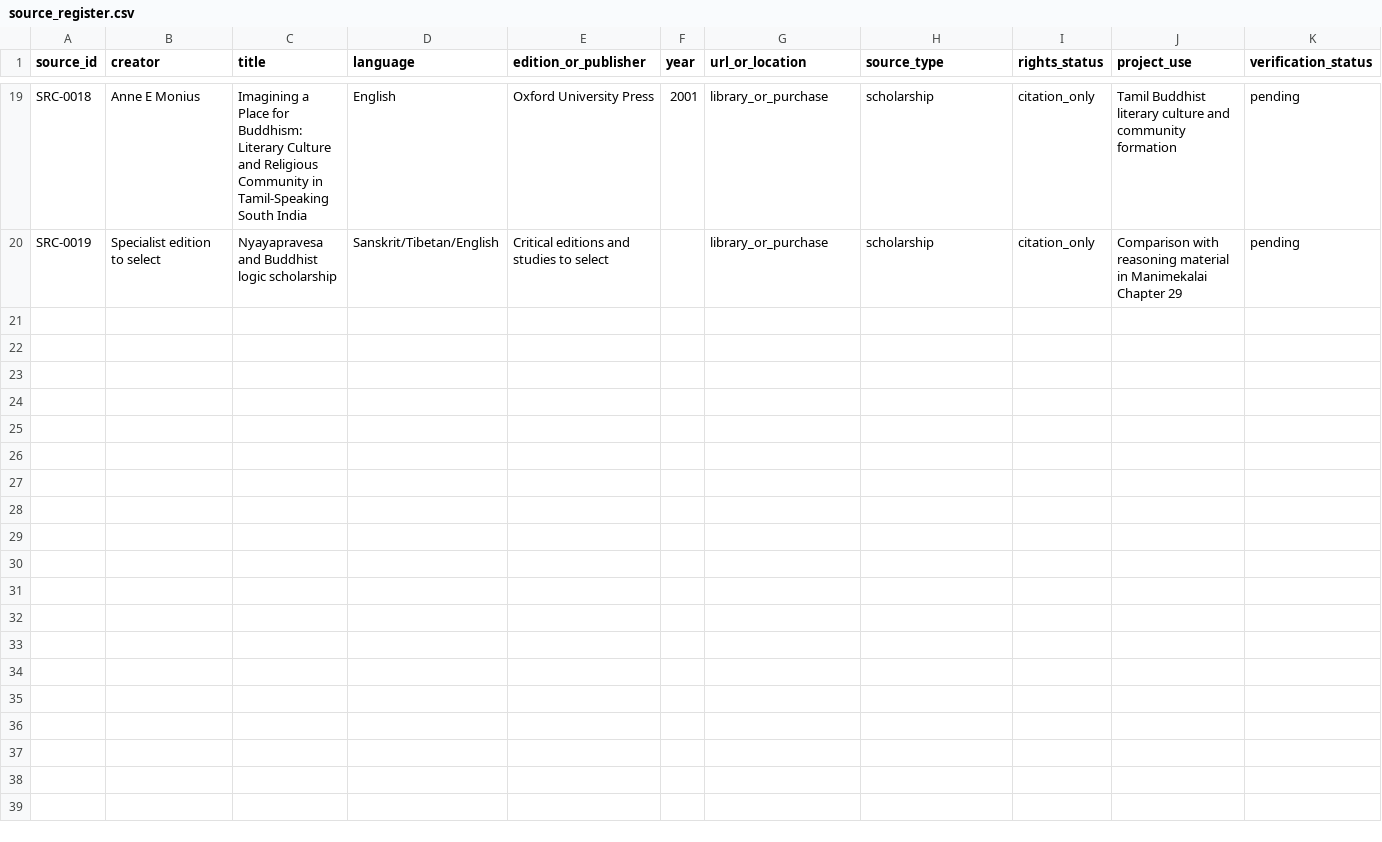
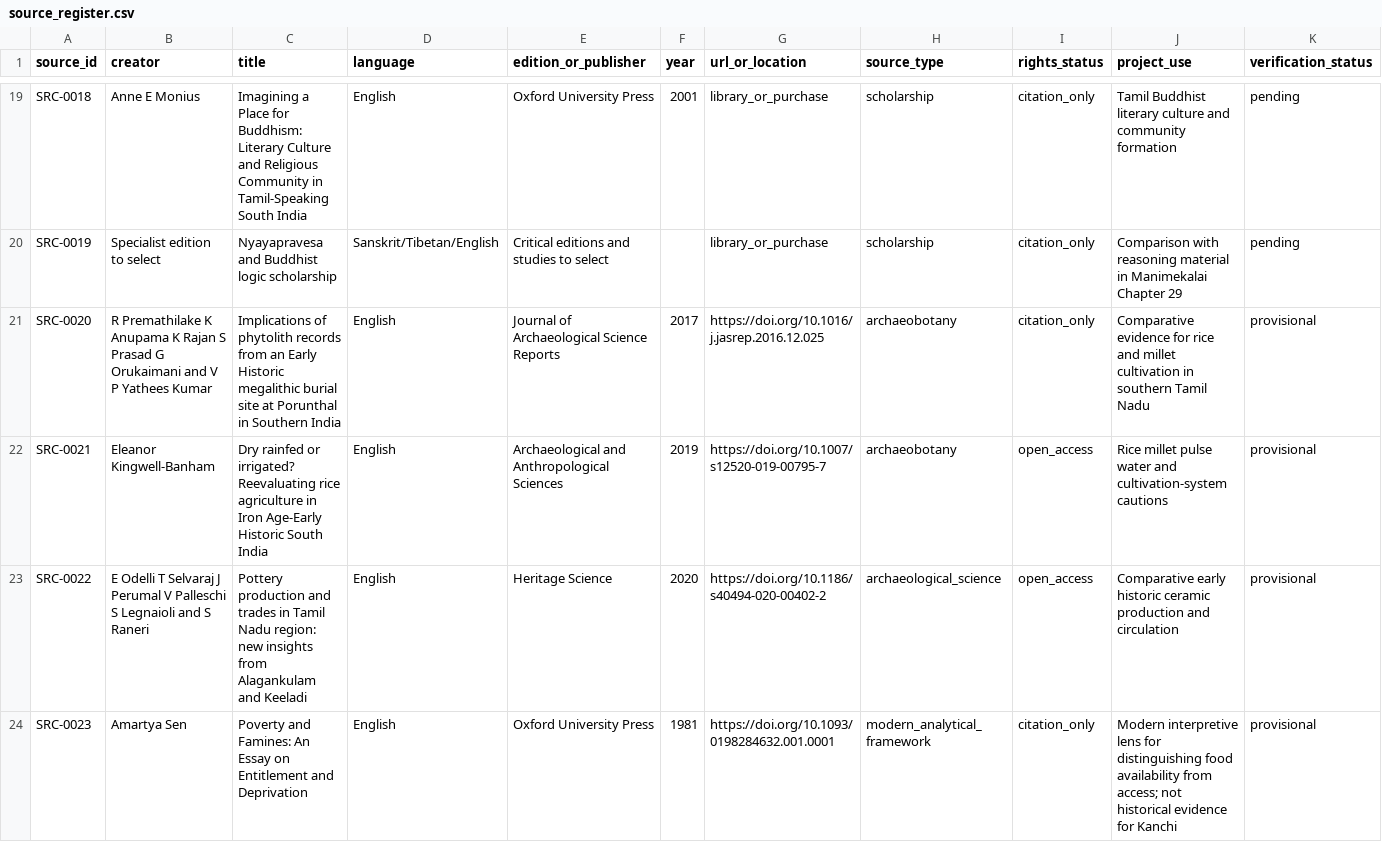
Before and after one commit to pugazg/manimekalai-cinematic-adaptation, a CSV file: sources/source_register.csv, drawn as a sheet; only a part is shown, gaps mark what is left out; the diff names each change by its address in the sheet, - before the commit and + after, or states it on an @@ line.

Commit message:
Register food and famine research sources

```diff
--- a/sources/source_register.csv
+++ b/sources/source_register.csv
+row 21: SRC-0020 | R Premathilake K Anupama K Rajan S Prasad G Orukaimani and V P Yathees Kumar | Implications of phytolith records from an Early Historic megalithic burial site at Porunthal in Southern India | English | Journal of Archaeological Science Reports | 2017 | https://doi.org/10.1016/j.jasrep.2016.12.025 | archaeobotany | citation_only | Comparative evidence for rice and millet cultivation in southern Tamil Nadu | provisional
+row 22: SRC-0021 | Eleanor Kingwell-Banham | Dry rainfed or irrigated? Reevaluating rice agriculture in Iron Age-Early Historic South India | English | Archaeological and Anthropological Sciences | 2019 | https://doi.org/10.1007/s12520-019-00795-7 | archaeobotany | open_access | Rice millet pulse water and cultivation-system cautions | provisional
+row 23: SRC-0022 | E Odelli T Selvaraj J Perumal V Palleschi S Legnaioli and S Raneri | Pottery production and trades in Tamil Nadu region: new insights from Alagankulam and Keeladi | English | Heritage Science | 2020 | https://doi.org/10.1186/s40494-020-00402-2 | archaeological_science | open_access | Comparative early historic ceramic production and circulation | provisional
+row 24: SRC-0023 | Amartya Sen | Poverty and Famines: An Essay on Entitlement and Deprivation | English | Oxford University Press | 1981 | https://doi.org/10.1093/0198284632.001.0001 | modern_analytical_framework | citation_only | Modern interpretive lens for distinguishing food availability from access; not historical evidence for Kanchi | provisional
```
